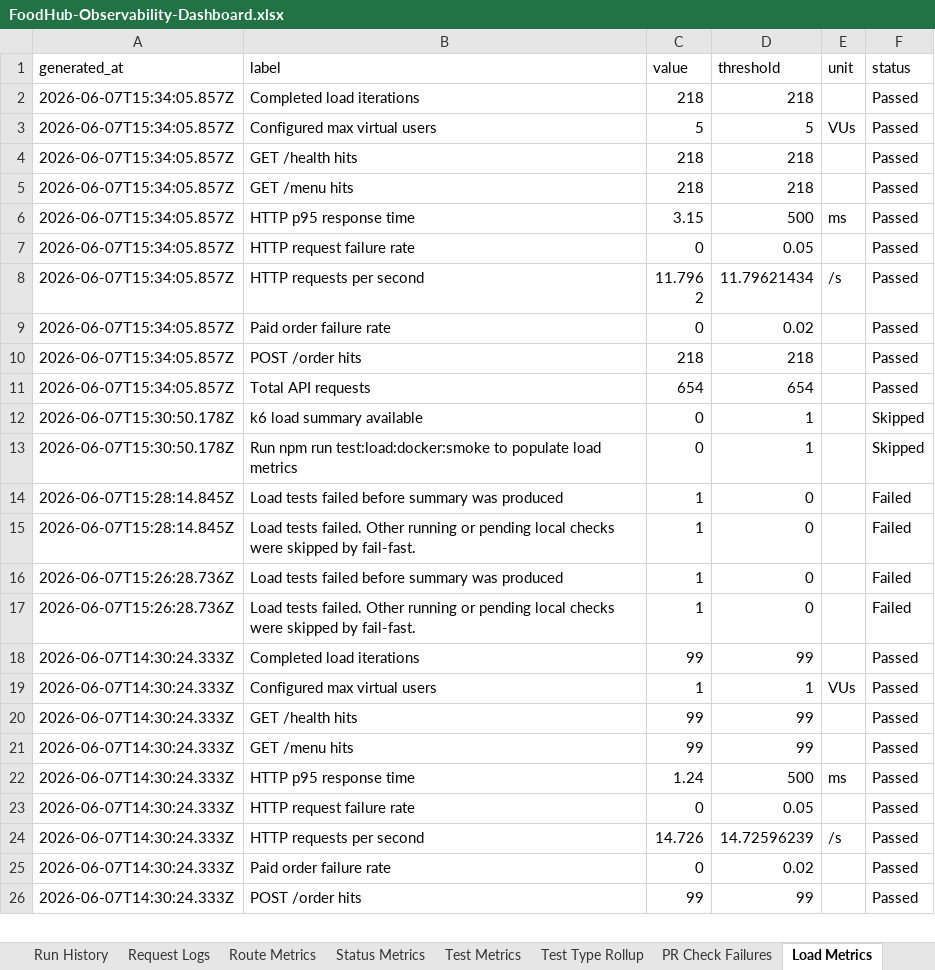
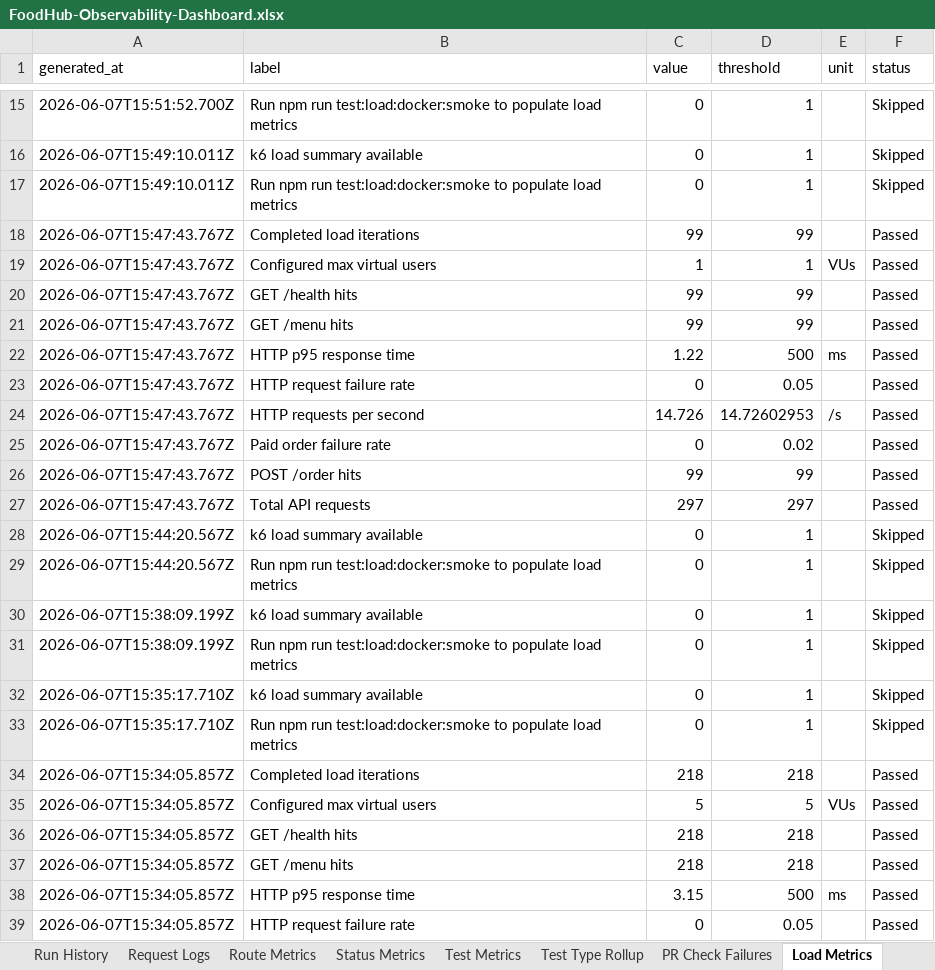
Before and after one commit to Sainath1503/FoodHubProject, an Excel workbook: qa-artifacts/FoodHub-Observability-Dashboard.xlsx, sheet Load Metrics, drawn as a sheet; only a part is shown, gaps mark what is left out; the shorter side is filled out with more unchanged rows; values as stored, in another font and other column widths than the file's, no borders; the diff covers the shown part only; the diff names each change by its address in the sheet, - before the commit and + after, or states it on an @@ line.

```diff
--- a/qa-artifacts/FoodHub-Observability-Dashboard.xlsx (sheet Load Metrics)
+++ b/qa-artifacts/FoodHub-Observability-Dashboard.xlsx (sheet Load Metrics)
+row 15: 2026-06-07T15:51:52.700Z | Run npm run test:load:docker:smoke to populate load metrics | 0 | 1 |  | Skipped
+row 16: 2026-06-07T15:49:10.011Z | k6 load summary available | 0 | 1 |  | Skipped
+row 17: 2026-06-07T15:49:10.011Z | Run npm run test:load:docker:smoke to populate load metrics | 0 | 1 |  | Skipped
+row 18: 2026-06-07T15:47:43.767Z | Completed load iterations | 99 | 99 |  | Passed
+row 19: 2026-06-07T15:47:43.767Z | Configured max virtual users | 1 | 1 | VUs | Passed
+row 20: 2026-06-07T15:47:43.767Z | GET /health hits | 99 | 99 |  | Passed
+row 21: 2026-06-07T15:47:43.767Z | GET /menu hits | 99 | 99 |  | Passed
+row 22: 2026-06-07T15:47:43.767Z | HTTP p95 response time | 1.22 | 500 | ms | Passed
+row 23: 2026-06-07T15:47:43.767Z | HTTP request failure rate | 0 | 0.05 |  | Passed
+row 24: 2026-06-07T15:47:43.767Z | HTTP requests per second | 14.726 | 14.72602953 | /s | Passed
+row 25: 2026-06-07T15:47:43.767Z | Paid order failure rate | 0 | 0.02 |  | Passed
+row 26: 2026-06-07T15:47:43.767Z | POST /order hits | 99 | 99 |  | Passed
+row 27: 2026-06-07T15:47:43.767Z | Total API requests | 297 | 297 |  | Passed
+row 28: 2026-06-07T15:44:20.567Z | k6 load summary available | 0 | 1 |  | Skipped
+row 29: 2026-06-07T15:44:20.567Z | Run npm run test:load:docker:smoke to populate load metrics | 0 | 1 |  | Skipped
+row 30: 2026-06-07T15:38:09.199Z | k6 load summary available | 0 | 1 |  | Skipped
+row 31: 2026-06-07T15:38:09.199Z | Run npm run test:load:docker:smoke to populate load metrics | 0 | 1 |  | Skipped
+row 32: 2026-06-07T15:35:17.710Z | k6 load summary available | 0 | 1 |  | Skipped
+row 33: 2026-06-07T15:35:17.710Z | Run npm run test:load:docker:smoke to populate load metrics | 0 | 1 |  | Skipped
```
Also changed, not shown: 13 added rows elsewhere in this sheet, sheet Request Logs, sheet Run History, sheet Dashboard, sheet Test Metrics, sheet Load Rollup, sheet Coverage Metrics, 6 more sheets, hidden cells, charts or pictures, 8 other files.
